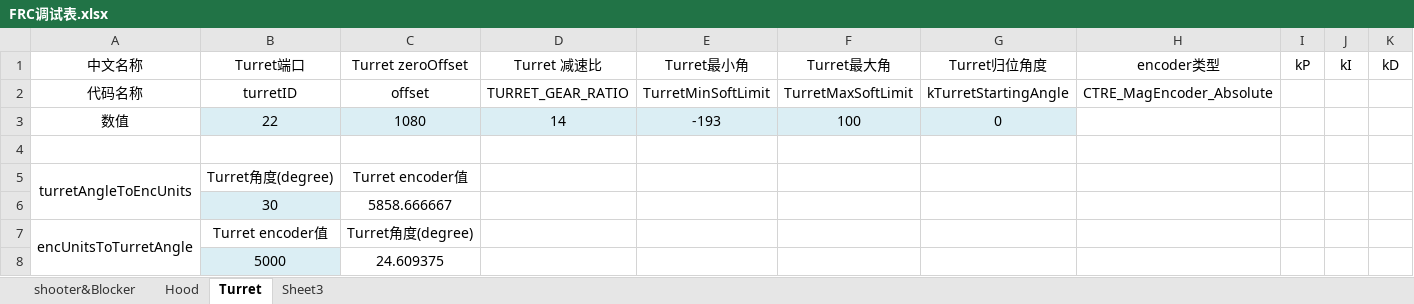
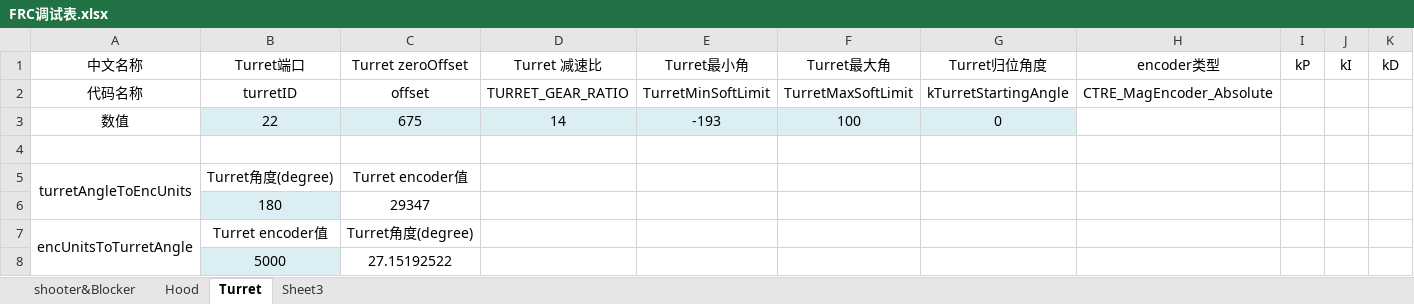
Before and after one commit to Team6940/2022RapidReact, an Excel workbook: FRC调试表.xlsx, sheet Turret, drawn as a sheet; only a part is shown; values as stored, in another font and other column widths than the file's, no borders; removed rows and columns are numbered as before the commit, all else as after; rows hold the shown columns only; the diff names each change by its address in the sheet, - before the commit and + after, or states it on an @@ line.

```diff
--- a/FRC调试表.xlsx (sheet Turret)
+++ b/FRC调试表.xlsx (sheet Turret)
-C3: 1080
+C3: 675
-row 6:  | 30 | 5858.666667
+row 6:  | 180 | 29347
-C8: 24.609375
+C8: 27.15192522
```
Also changed, not shown: sheet Hood, 8 other files.
